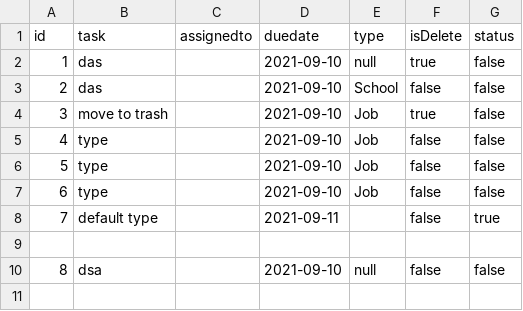
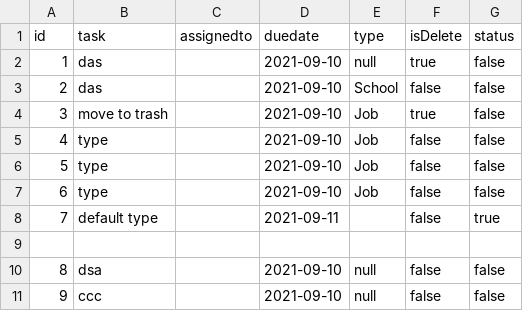
Before and after one commit to GENJVK/GENJVK.github.io, a CSV file: todolist.csv, drawn as a sheet.

```diff
--- a/todolist.csv
+++ b/todolist.csv
@@ -10 +10,2 @@ id,task,assignedto,duedate,type,isDelete,status
 8,dsa,,2021-09-10,null,false,false
+9,ccc,,2021-09-10,null,false,false
```
Also changed, not shown: 12 other files.
